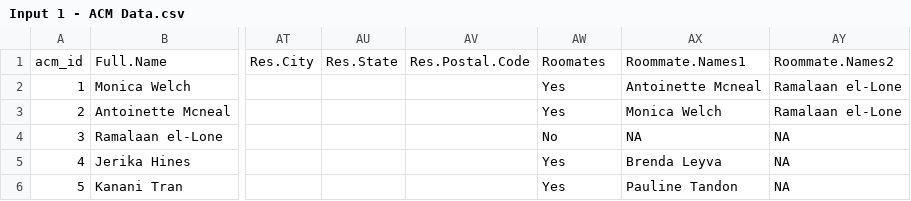
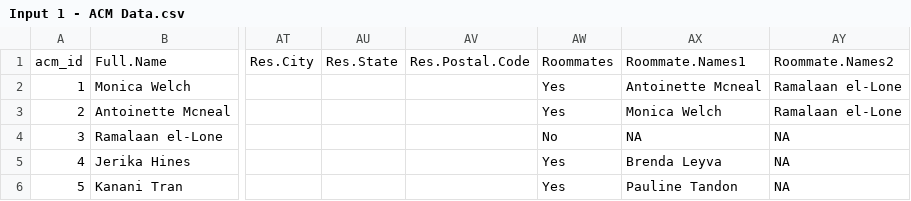
Before and after one commit to chrisluedtke/ACM-School-Placement, a CSV file: Input 1 - ACM Data.csv, drawn as a sheet; only a part is shown, gaps mark what is left out; the diff names each change by its address in the sheet, - before the commit and + after, or states it on an @@ line.

```diff
--- a/Input 1 - ACM Data.csv
+++ b/Input 1 - ACM Data.csv
-AW1: Roomates
+AW1: Roommates
```
Also changed, not shown: survey_export.csv, 3 other files.
